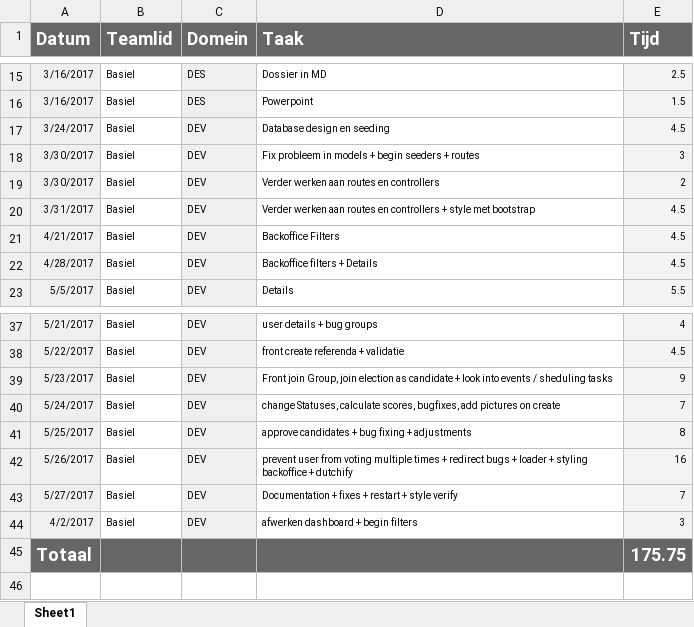
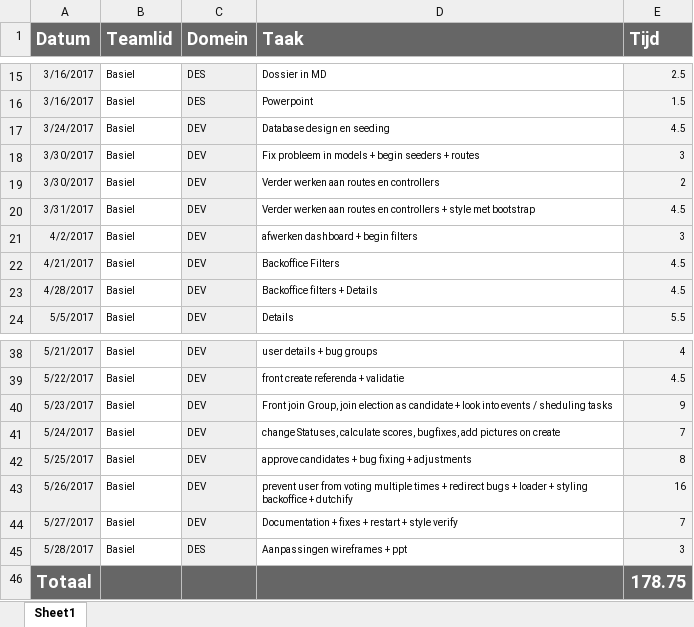
Before and after one commit to auredeco/New-media-design-and-development-II, an Excel workbook: docs/timesheet_Basiel_Smitz.xlsx, sheet Sheet1, drawn as a sheet; only a part is shown, gaps mark what is left out; values as stored, in another font and other column widths than the file's, no borders; addresses are those after the commit; the diff names each change by its address in the sheet, - before the commit and + after, or states it on an @@ line.

Commit message:
powerpoint + wireframes

```diff
--- a/docs/timesheet_Basiel_Smitz.xlsx (sheet Sheet1)
+++ b/docs/timesheet_Basiel_Smitz.xlsx (sheet Sheet1)
+row 21: 4/2/2017 | Basiel | DEV | afwerken dashboard + begin filters | 3
-A45 (Datum): 4/2/2017
+A45 (Datum): 5/28/2017
-C45 (Domein): DEV
+C45 (Domein): DES
-D45 (Taak): afwerken dashboard + begin filters
+D45 (Taak): Aanpassingen wireframes + ppt
-E46 (Tijd): 175.75
+E46 (Tijd): 178.75
```
Also changed, not shown: 1 other file.
